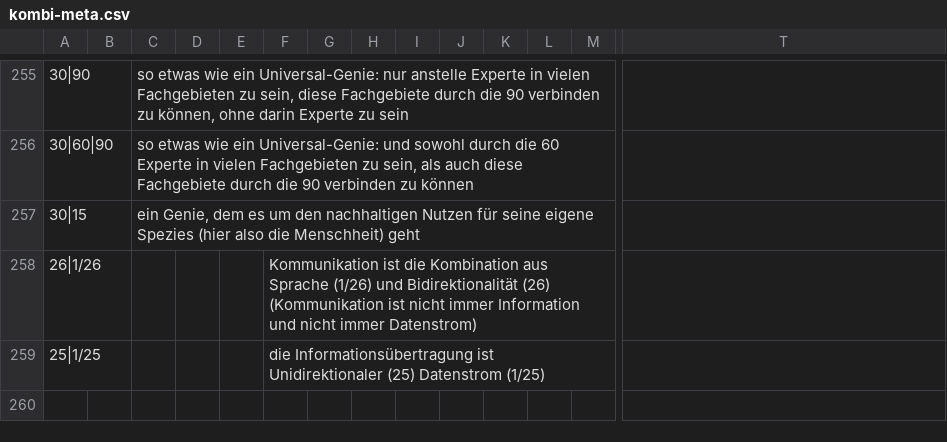
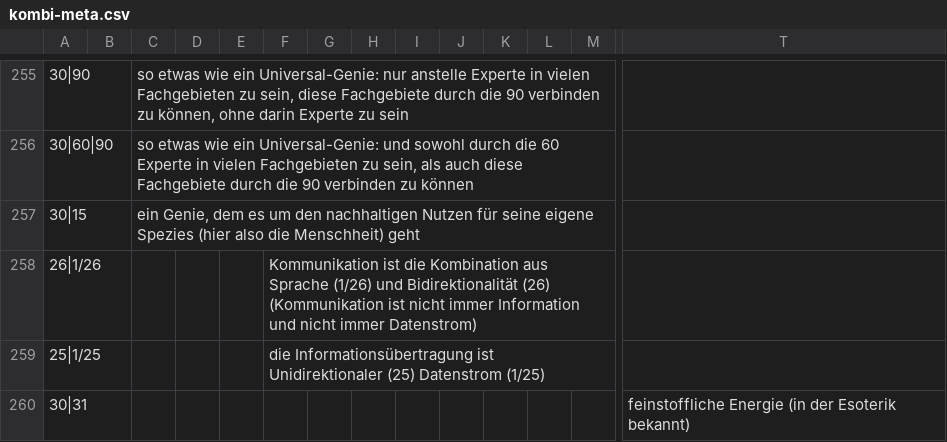
Before and after one commit to githubuser2000/reta, a CSV file: csv/kombi-meta.csv, drawn as a sheet; only a part is shown, gaps mark what is left out; rows hold the shown columns only; the diff names each change by its address in the sheet, - before the commit and + after, or states it on an @@ line.

```diff
--- a/csv/kombi-meta.csv
+++ b/csv/kombi-meta.csv
+row 260: 30|31 |  |  |  |  |  |  |  |  |  |  |  |  | feinstoffliche Energie (in der Esoterik bekannt)
```
Also changed, not shown: 10 other files.
